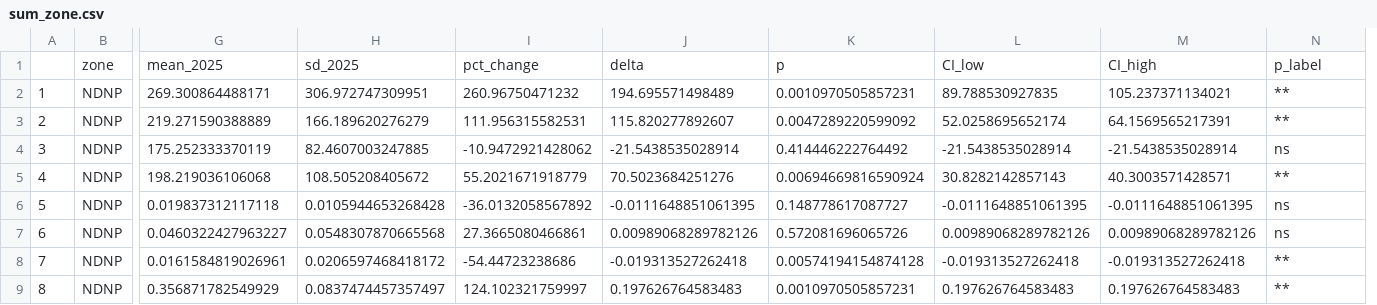
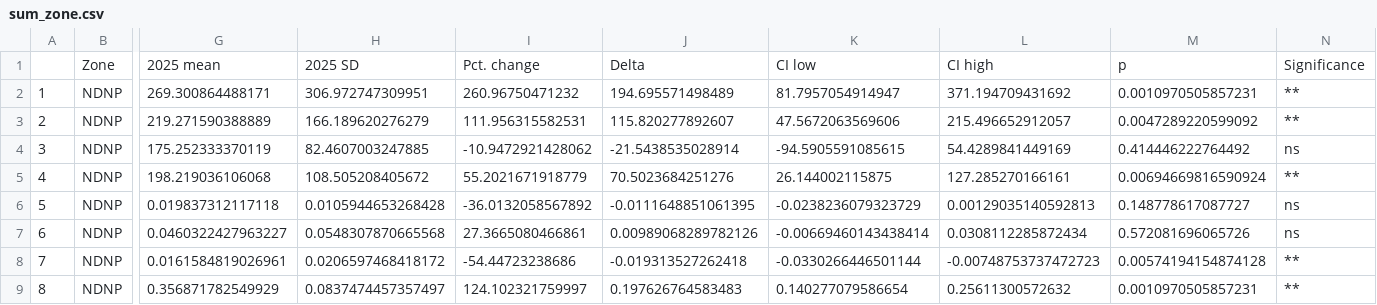
Before and after one commit to molwilson/emc, a CSV file: agrra_monitoring/data_outputs/sum_zone.csv, drawn as a sheet; only a part is shown, gaps mark what is left out; removed rows and columns are numbered as before the commit, all else as after; rows hold the shown columns only; the diff names each change by its address in the sheet, - before the commit and + after, or states it on an @@ line.

Commit message:
refreshing agrra results with updated data

```diff
--- a/agrra_monitoring/data_outputs/sum_zone.csv
+++ b/agrra_monitoring/data_outputs/sum_zone.csv
+column K, rows 2-9: 81.7957054914947 | 47.5672063569606 | -94.5905591085615 | 26.144002115875 | -0.0238236079323729 | -0.00669460143438414 | -0.0330266446501144 | 0.140277079586654
+column L, rows 2-9: 371.194709431692 | 215.496652912057 | 54.4289841449169 | 127.285270166161 | 0.00129035140592813 | 0.0308112285872434 | -0.00748753737472723 | 0.25611300572632
-column L, rows 2-9: 89.788530927835 | 52.0258695652174 | -21.5438535028914 | 30.8282142857143 | -0.0111648851061395 | 0.00989068289782126 | -0.019313527262418 | 0.197626764583483
-column M, rows 2-9: 105.237371134021 | 64.1569565217391 | -21.5438535028914 | 40.3003571428571 | -0.0111648851061395 | 0.00989068289782126 | -0.019313527262418 | 0.197626764583483
-row 1:  | zone | mean_2025 | sd_2025 | pct_change | delta | p | CI_low | CI_high | p_label
+row 1:  | Zone | 2025 mean | 2025 SD | Pct. change | Delta | CI low | CI high | p | Significance
```
Also changed, not shown: agrra_monitoring/data_outputs/sites_meta.csv, 6 other files.
